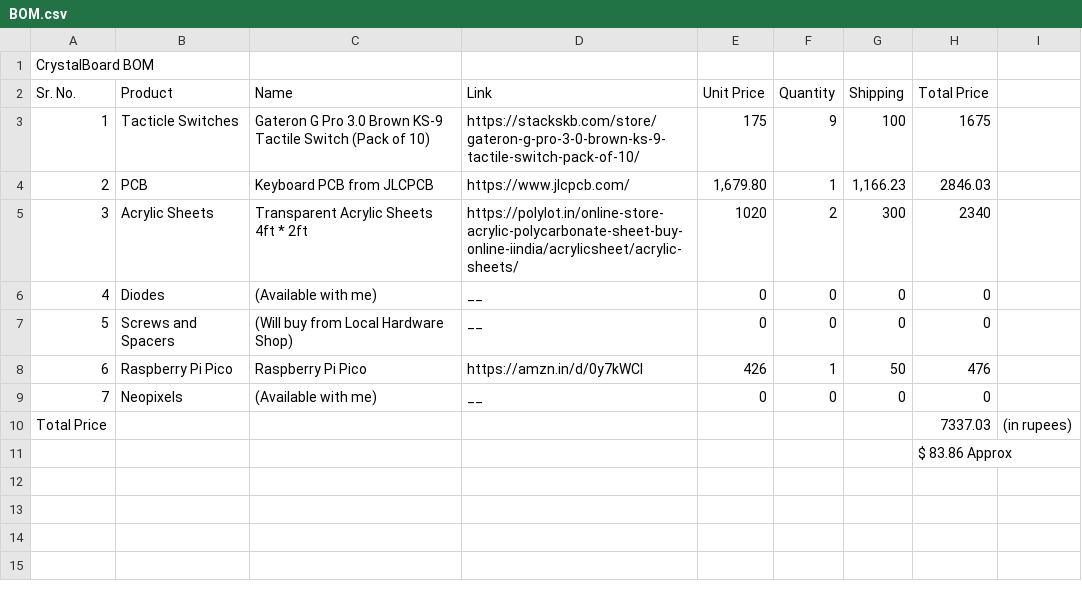
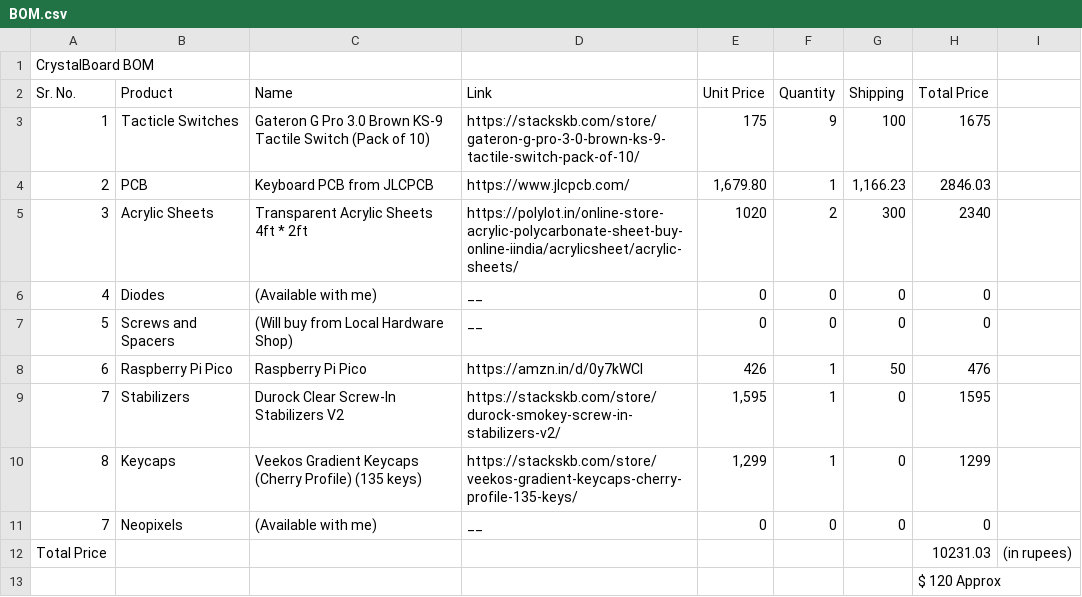
Before and after one commit to aryatajne28/CrystalBoard, a CSV file: BOM.csv, drawn as a sheet; addresses are those after the commit; the diff names each change by its address in the sheet, - before the commit and + after, or states it on an @@ line.

```diff
--- a/BOM.csv
+++ b/BOM.csv
+row 9: 7 | Stabilizers | Durock Clear Screw-In Stabilizers V2 | https://stackskb.com/store/durock-smokey-screw-in-stabilizers-v2/ | 1,595 | 1 | 0 | 1595
+row 10: 8 | Keycaps | Veekos Gradient Keycaps (Cherry Profile) (135 keys) | https://stackskb.com/store/veekos-gradient-keycaps-cherry-profile-135-keys/ | 1,299 | 1 | 0 | 1299
-H12 (Total Price): 7337.03
+H12 (Total Price): 10231.03
-H13 (Total Price): $ 83.86 Approx
+H13 (Total Price): $ 120 Approx
```
Also changed, not shown: 4 other files.
